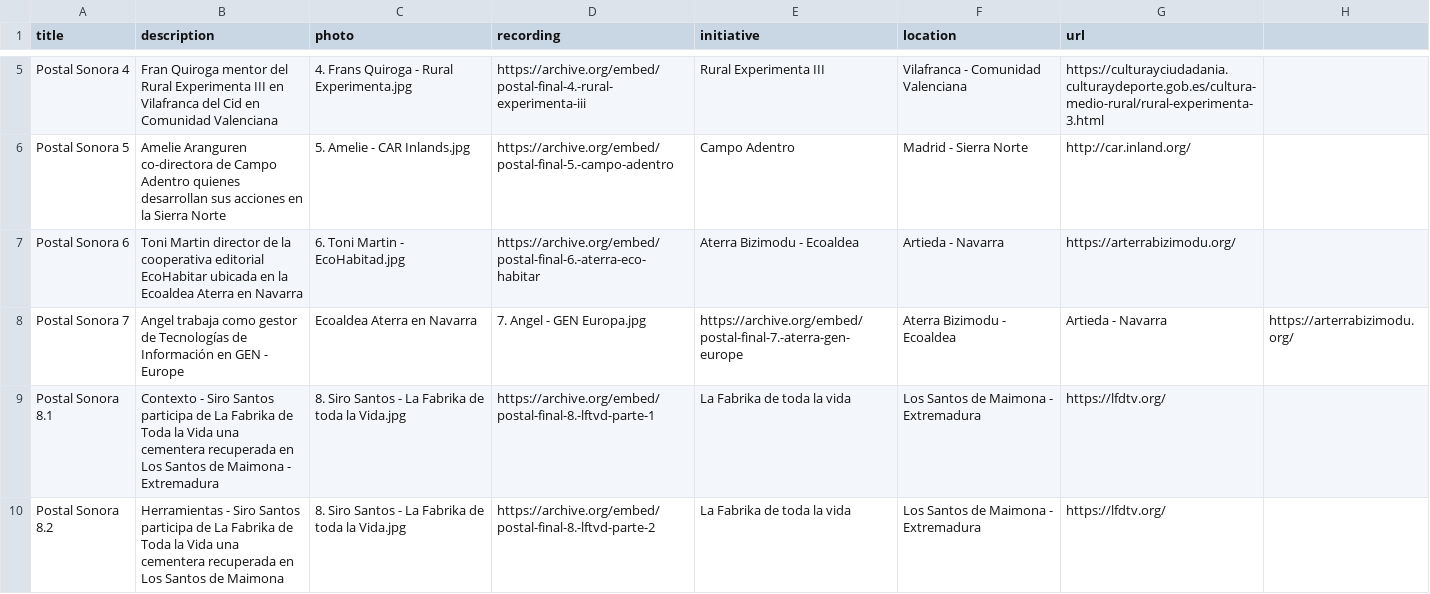
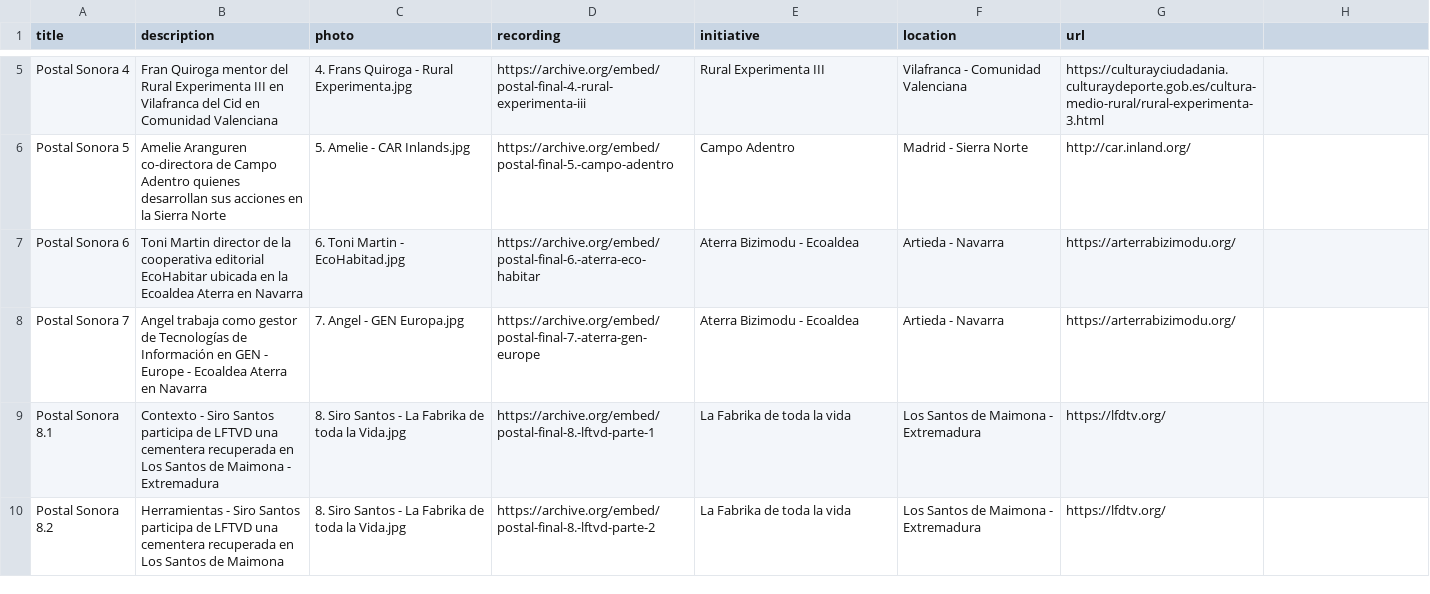
Before and after one commit to labrurales/labsrurales, a CSV file: _data/paisajes.csv, drawn as a sheet; only a part is shown, gaps mark what is left out.

Commit message:
Update paisajes.csv

```diff
--- a/_data/paisajes.csv
+++ b/_data/paisajes.csv
@@ -7,4 +7,4 @@ Postal Sonora 5, Amelie Aranguren co-directora de Campo Adentro quienes desarrol
 Postal Sonora 6, Toni Martin director de la cooperativa editorial EcoHabitar ubicada en la Ecoaldea Aterra en Navarra,6. Toni Martin - EcoHabitad.jpg,https://archive.org/embed/postal-final-6.-aterra-eco-habitar,Aterra Bizimodu - Ecoaldea ,Artieda - Navarra,https://arterrabizimodu.org/
-Postal Sonora 7, Angel trabaja como gestor de Tecnologías de Información en GEN - Europe, Ecoaldea Aterra en Navarra,7. Angel - GEN Europa.jpg,https://archive.org/embed/postal-final-7.-aterra-gen-europe,Aterra Bizimodu - Ecoaldea ,Artieda - Navarra,https://arterrabizimodu.org/
-Postal Sonora 8.1, Contexto  - Siro Santos participa de La Fabrika de Toda la Vida una cementera recuperada en Los Santos de Maimona - Extremadura,8. Siro Santos - La Fabrika de toda la Vida.jpg,https://archive.org/embed/postal-final-8.-lftvd-parte-1,La Fabrika de toda la vida,Los Santos de Maimona - Extremadura,https://lfdtv.org/
-Postal Sonora 8.2, Herramientas - Siro Santos participa de La Fabrika de Toda la Vida una cementera recuperada en Los Santos de Maimona,8. Siro Santos - La Fabrika de toda la Vida.jpg,https://archive.org/embed/postal-final-8.-lftvd-parte-2,La Fabrika de toda la vida,Los Santos de Maimona - Extremadura,https://lfdtv.org/
+Postal Sonora 7, Angel trabaja como gestor de Tecnologías de Información en GEN - Europe - Ecoaldea Aterra en Navarra,7. Angel - GEN Europa.jpg,https://archive.org/embed/postal-final-7.-aterra-gen-europe,Aterra Bizimodu - Ecoaldea ,Artieda - Navarra,https://arterrabizimodu.org/
+Postal Sonora 8.1, Contexto  - Siro Santos participa de LFTVD una cementera recuperada en Los Santos de Maimona - Extremadura,8. Siro Santos - La Fabrika de toda la Vida.jpg,https://archive.org/embed/postal-final-8.-lftvd-parte-1,La Fabrika de toda la vida,Los Santos de Maimona - Extremadura,https://lfdtv.org/
+Postal Sonora 8.2, Herramientas - Siro Santos participa de LFTVD una cementera recuperada en Los Santos de Maimona,8. Siro Santos - La Fabrika de toda la Vida.jpg,https://archive.org/embed/postal-final-8.-lftvd-parte-2,La Fabrika de toda la vida,Los Santos de Maimona - Extremadura,https://lfdtv.org/
```
